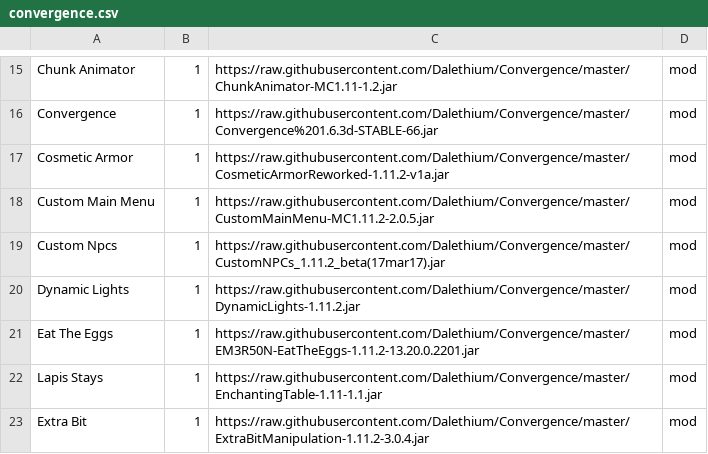
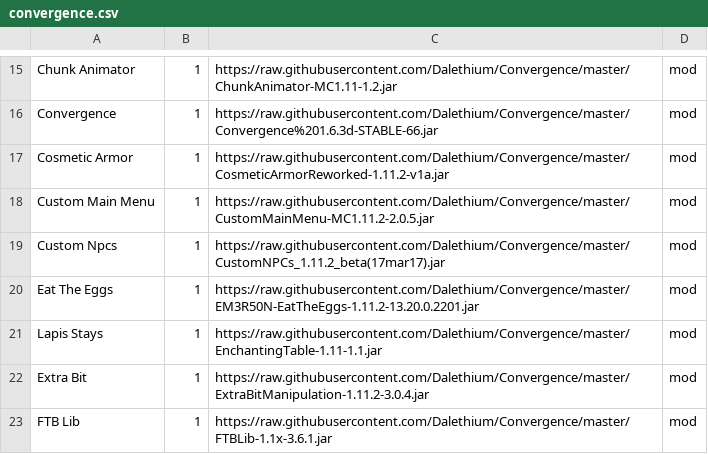
Before and after one commit to Dalethium/Convergence, a CSV file: convergence.csv, drawn as a sheet; only a part is shown, gaps mark what is left out; the shorter side is filled out with more unchanged rows; the diff names each change by its address in the sheet, - before the commit and + after, or states it on an @@ line.

Commit message:
removed overlapping mod

```diff
--- a/convergence.csv
+++ b/convergence.csv
-row 20: Dynamic Lights | 1 | https://raw.githubusercontent.com/Dalethium/Convergence/master/DynamicLights-1.11.2.jar | mod
```
